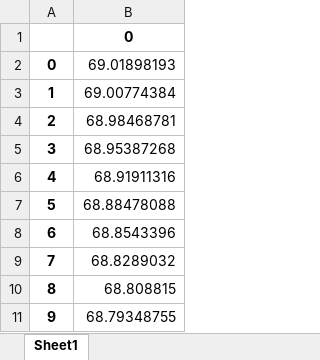
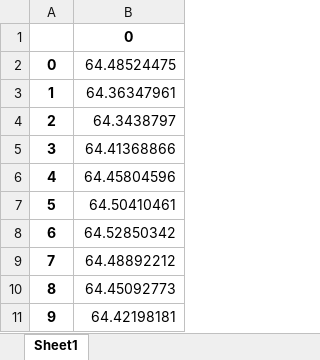
Before and after one commit to IlyaEgorov800/XGBoostFromDummy, an Excel workbook: 22prediction.xlsx, sheet Sheet1, drawn as a sheet; values as stored, in another font and other column widths than the file's, no borders; the diff names each change by its address in the sheet, - before the commit and + after, or states it on an @@ line.

```diff
--- a/22prediction.xlsx (sheet Sheet1)
+++ b/22prediction.xlsx (sheet Sheet1)
-B2: 69.01898193
+B2: 64.48524475
-B3: 69.00774384
+B3: 64.36347961
-B4: 68.98468781
+B4: 64.3438797
-B5: 68.95387268
+B5: 64.41368866
-B6: 68.91911316
+B6: 64.45804596
-B7: 68.88478088
+B7: 64.50410461
-B8: 68.8543396
+B8: 64.52850342
-B9: 68.8289032
+B9: 64.48892212
-B10: 68.808815
+B10: 64.45092773
-B11: 68.79348755
+B11: 64.42198181
```
Also changed, not shown: 21real.xlsx, 1 other file.
